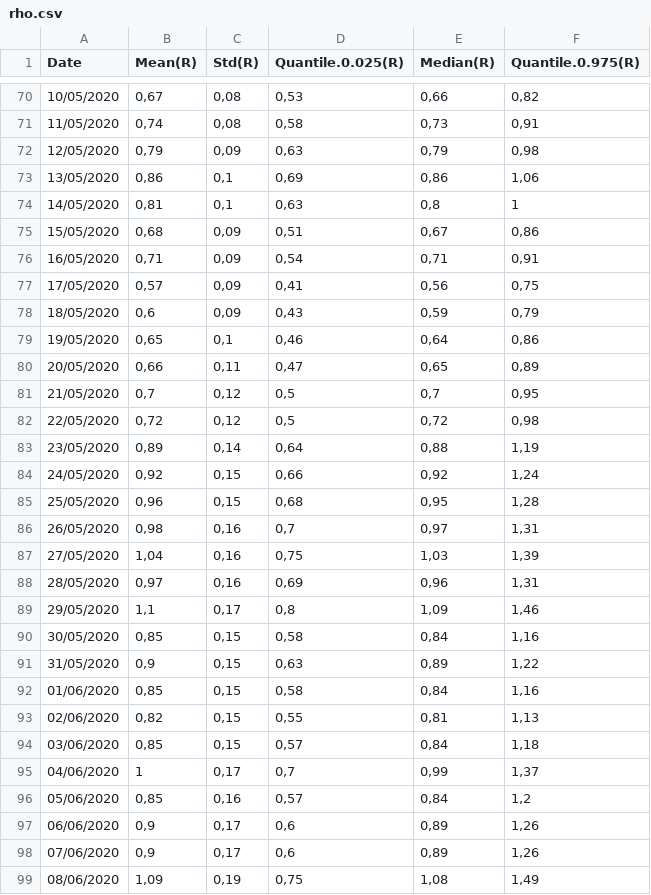
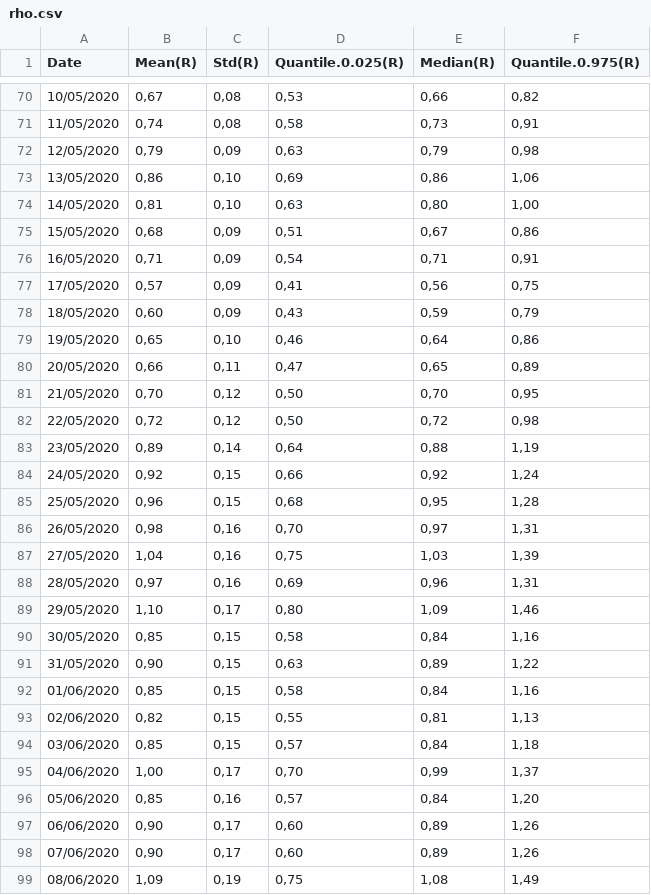
Before and after one commit to icane/covid19-rho, a CSV file: rho.csv, drawn as a sheet; only a part is shown, gaps mark what is left out; the diff covers the shown part only.

Commit message:
R0 actualizado a 16/03/2021

```diff
--- a/rho.csv
+++ b/rho.csv
@@ -72,4 +72,4 @@ Date;Mean(R);Std(R);Quantile.0.025(R);Median(R);Quantile.0.975(R)
 12/05/2020;0,79;0,09;0,63;0,79;0,98
-13/05/2020;0,86;0,1;0,69;0,86;1,06
-14/05/2020;0,81;0,1;0,63;0,8;1
+13/05/2020;0,86;0,10;0,69;0,86;1,06
+14/05/2020;0,81;0,10;0,63;0,80;1,00
 15/05/2020;0,68;0,09;0,51;0,67;0,86
@@ -77,7 +77,7 @@ Date;Mean(R);Std(R);Quantile.0.025(R);Median(R);Quantile.0.975(R)
 17/05/2020;0,57;0,09;0,41;0,56;0,75
-18/05/2020;0,6;0,09;0,43;0,59;0,79
-19/05/2020;0,65;0,1;0,46;0,64;0,86
+18/05/2020;0,60;0,09;0,43;0,59;0,79
+19/05/2020;0,65;0,10;0,46;0,64;0,86
 20/05/2020;0,66;0,11;0,47;0,65;0,89
-21/05/2020;0,7;0,12;0,5;0,7;0,95
-22/05/2020;0,72;0,12;0,5;0,72;0,98
+21/05/2020;0,70;0,12;0,50;0,70;0,95
+22/05/2020;0,72;0,12;0,50;0,72;0,98
 23/05/2020;0,89;0,14;0,64;0,88;1,19
@@ -85,8 +85,8 @@ Date;Mean(R);Std(R);Quantile.0.025(R);Median(R);Quantile.0.975(R)
 25/05/2020;0,96;0,15;0,68;0,95;1,28
-26/05/2020;0,98;0,16;0,7;0,97;1,31
+26/05/2020;0,98;0,16;0,70;0,97;1,31
 27/05/2020;1,04;0,16;0,75;1,03;1,39
 28/05/2020;0,97;0,16;0,69;0,96;1,31
-29/05/2020;1,1;0,17;0,8;1,09;1,46
+29/05/2020;1,10;0,17;0,80;1,09;1,46
 30/05/2020;0,85;0,15;0,58;0,84;1,16
-31/05/2020;0,9;0,15;0,63;0,89;1,22
+31/05/2020;0,90;0,15;0,63;0,89;1,22
 01/06/2020;0,85;0,15;0,58;0,84;1,16
@@ -94,6 +94,6 @@ Date;Mean(R);Std(R);Quantile.0.025(R);Median(R);Quantile.0.975(R)
 03/06/2020;0,85;0,15;0,57;0,84;1,18
-04/06/2020;1;0,17;0,7;0,99;1,37
-05/06/2020;0,85;0,16;0,57;0,84;1,2
-06/06/2020;0,9;0,17;0,6;0,89;1,26
-07/06/2020;0,9;0,17;0,6;0,89;1,26
+04/06/2020;1,00;0,17;0,70;0,99;1,37
+05/06/2020;0,85;0,16;0,57;0,84;1,20
+06/06/2020;0,90;0,17;0,60;0,89;1,26
+07/06/2020;0,90;0,17;0,60;0,89;1,26
 08/06/2020;1,09;0,19;0,75;1,08;1,49
```
Also changed, not shown: 1 added row and 139 edited cells elsewhere in this file.
